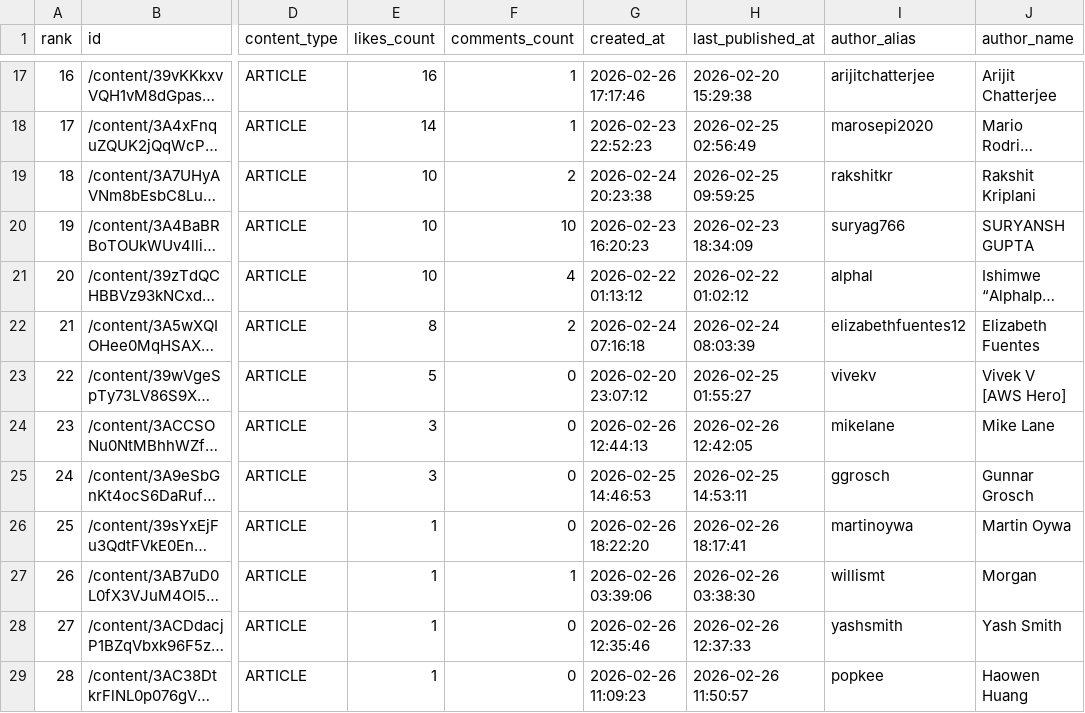
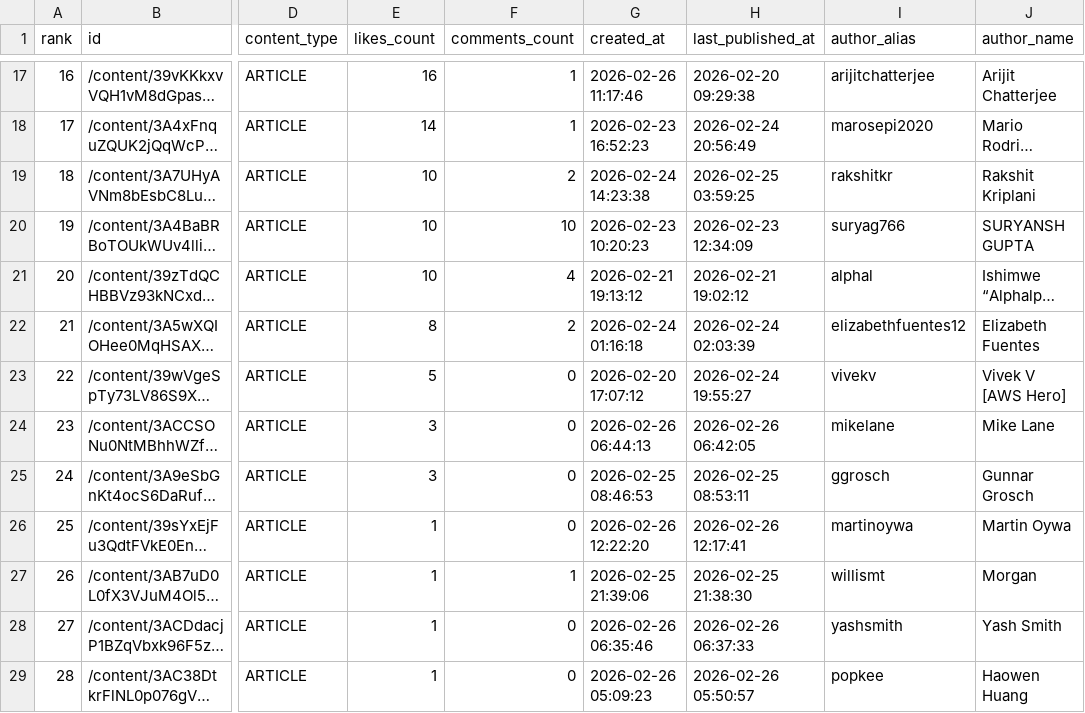
Before and after one commit to shafayatsaad/webscrap, a CSV file: aws_builder_likes.csv, drawn as a sheet; only a part is shown, gaps mark what is left out; long unchanged cells end in …; the diff covers the shown part only; the diff names each change by its address in the sheet, - before the commit and + after, or states it on an @@ line.

```diff
--- a/aws_builder_likes.csv
+++ b/aws_builder_likes.csv
-G17 (created_at): 2026-02-26 17:17:46
+G17 (created_at): 2026-02-26 11:17:46
-H17 (last_published_at): 2026-02-20 15:29:38
+H17 (last_published_at): 2026-02-20 09:29:38
-G18 (created_at): 2026-02-23 22:52:23
+G18 (created_at): 2026-02-23 16:52:23
-H18 (last_published_at): 2026-02-25 02:56:49
+H18 (last_published_at): 2026-02-24 20:56:49
-G19 (created_at): 2026-02-24 20:23:38
+G19 (created_at): 2026-02-24 14:23:38
-H19 (last_published_at): 2026-02-25 09:59:25
+H19 (last_published_at): 2026-02-25 03:59:25
-G20 (created_at): 2026-02-23 16:20:23
+G20 (created_at): 2026-02-23 10:20:23
-H20 (last_published_at): 2026-02-23 18:34:09
+H20 (last_published_at): 2026-02-23 12:34:09
-G21 (created_at): 2026-02-22 01:13:12
+G21 (created_at): 2026-02-21 19:13:12
-H21 (last_published_at): 2026-02-22 01:02:12
+H21 (last_published_at): 2026-02-21 19:02:12
-G22 (created_at): 2026-02-24 07:16:18
+G22 (created_at): 2026-02-24 01:16:18
-H22 (last_published_at): 2026-02-24 08:03:39
+H22 (last_published_at): 2026-02-24 02:03:39
-G23 (created_at): 2026-02-20 23:07:12
+G23 (created_at): 2026-02-20 17:07:12
-H23 (last_published_at): 2026-02-25 01:55:27
+H23 (last_published_at): 2026-02-24 19:55:27
-G24 (created_at): 2026-02-26 12:44:13
+G24 (created_at): 2026-02-26 06:44:13
-H24 (last_published_at): 2026-02-26 12:42:05
+H24 (last_published_at): 2026-02-26 06:42:05
-G25 (created_at): 2026-02-25 14:46:53
+G25 (created_at): 2026-02-25 08:46:53
-H25 (last_published_at): 2026-02-25 14:53:11
+H25 (last_published_at): 2026-02-25 08:53:11
-G26 (created_at): 2026-02-26 18:22:20
+G26 (created_at): 2026-02-26 12:22:20
-H26 (last_published_at): 2026-02-26 18:17:41
+H26 (last_published_at): 2026-02-26 12:17:41
-G27 (created_at): 2026-02-26 03:39:06
+G27 (created_at): 2026-02-25 21:39:06
-H27 (last_published_at): 2026-02-26 03:38:30
+H27 (last_published_at): 2026-02-25 21:38:30
-G28 (created_at): 2026-02-26 12:35:46
+G28 (created_at): 2026-02-26 06:35:46
-H28 (last_published_at): 2026-02-26 12:37:33
+H28 (last_published_at): 2026-02-26 06:37:33
-G29 (created_at): 2026-02-26 11:09:23
+G29 (created_at): 2026-02-26 05:09:23
-H29 (last_published_at): 2026-02-26 11:50:57
+H29 (last_published_at): 2026-02-26 05:50:57
```
Also changed, not shown: 32 edited cells elsewhere in this file, 2 other files.
